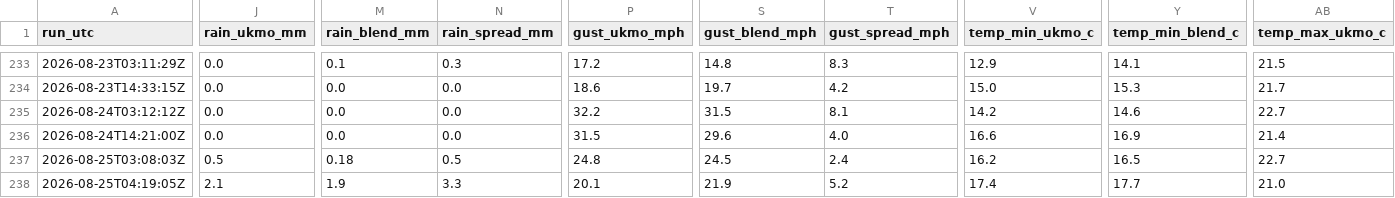
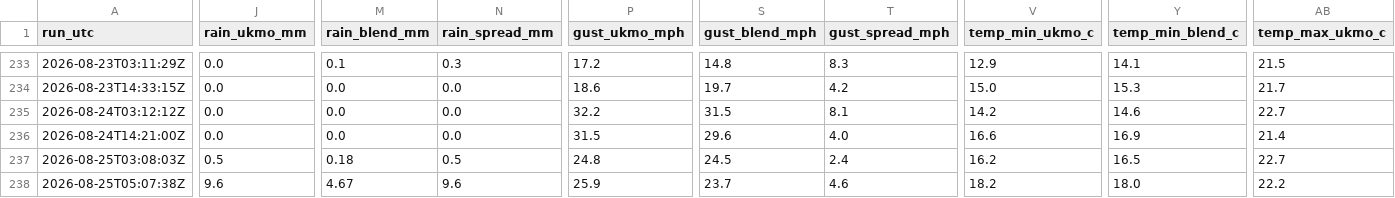
Before and after one commit to alivebe-a11y/weat, a CSV file: data/forecast.csv, drawn as a sheet; only a part is shown, gaps mark what is left out; the diff covers the shown part only; the diff names each change by its address in the sheet, - before the commit and + after, or states it on an @@ line.

```diff
--- a/data/forecast.csv
+++ b/data/forecast.csv
-A238 (run_utc): 2026-08-25T04:19:05Z
+A238 (run_utc): 2026-08-25T05:07:38Z
-J238 (rain_ukmo_mm): 2.1
+J238 (rain_ukmo_mm): 9.6
-M238 (rain_blend_mm): 1.9
+M238 (rain_blend_mm): 4.67
-N238 (rain_spread_mm): 3.3
+N238 (rain_spread_mm): 9.6
-P238 (gust_ukmo_mph): 20.1
+P238 (gust_ukmo_mph): 25.9
-S238 (gust_blend_mph): 21.9
+S238 (gust_blend_mph): 23.7
-T238 (gust_spread_mph): 5.2
+T238 (gust_spread_mph): 4.6
-V238 (temp_min_ukmo_c): 17.4
+V238 (temp_min_ukmo_c): 18.2
-Y238 (temp_min_blend_c): 17.7
+Y238 (temp_min_blend_c): 18.0
-AB238 (temp_max_ukmo_c): 21.0
+AB238 (temp_max_ukmo_c): 22.2
```
Also changed, not shown: 1 edited cell elsewhere in this file.
